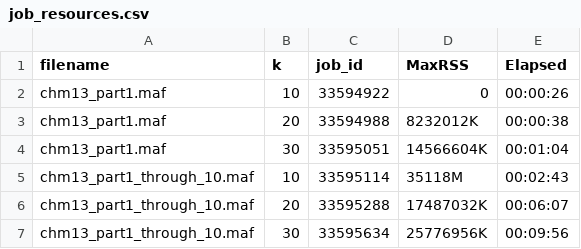
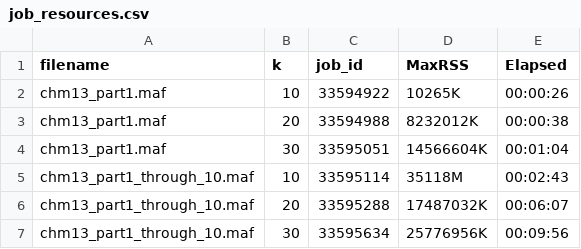
Before and after one commit to Georgakopoulos-Soares-lab/MAFcounter-pipelines, a CSV file: maf_counter_benchmark/results/job_resources.csv, drawn as a sheet.

```diff
--- a/maf_counter_benchmark/results/job_resources.csv
+++ b/maf_counter_benchmark/results/job_resources.csv
@@ -1,3 +1,3 @@
 filename,k,job_id,MaxRSS,Elapsed
-chm13_part1.maf,10,33594922,0,00:00:26
+chm13_part1.maf,10,33594922,10265K,00:00:26
 chm13_part1.maf,20,33594988,8232012K,00:00:38
```
Also changed, not shown: kcoss_benchmark/results/job_resources.csv.
